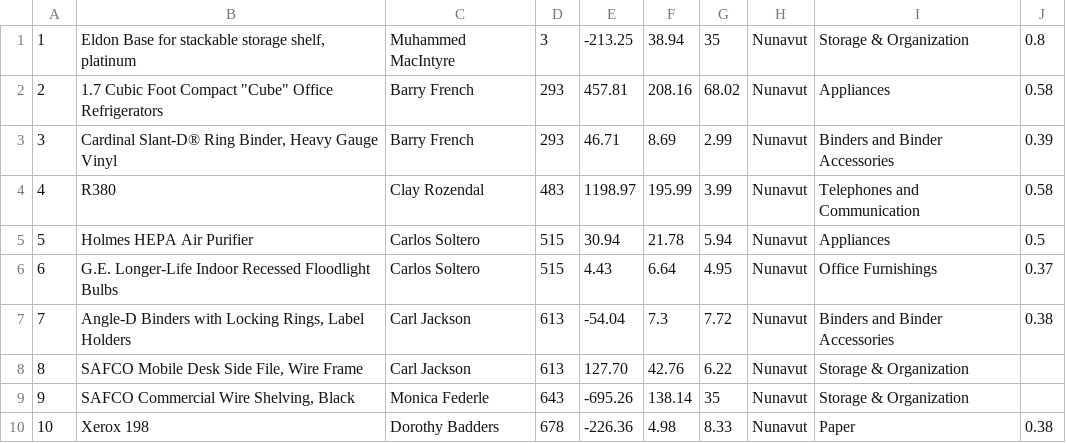
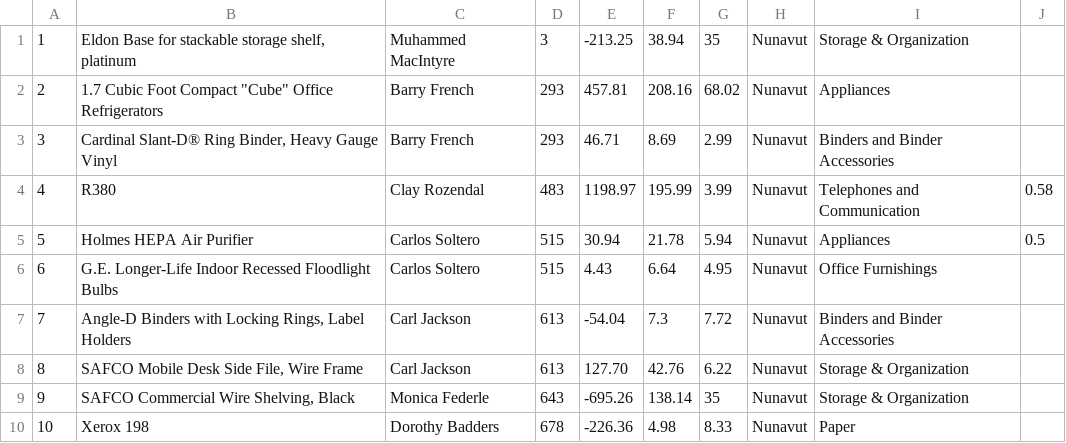
Before and after one commit to Divyanshu0313/Devops_Lab, a CSV file: 1905326.csv, drawn as a sheet; the diff names each change by its address in the sheet, - before the commit and + after, or states it on an @@ line.

Commit message:
Update 1905326.csv

```diff
--- a/1905326.csv
+++ b/1905326.csv
-J1: 0.8
+J1: (empty)
-J2: 0.58
+J2: (empty)
-J3: 0.39
+J3: (empty)
-J6: 0.37
+J6: (empty)
-J7: 0.38
+J7: (empty)
-J10: 0.38
+J10: (empty)
```
